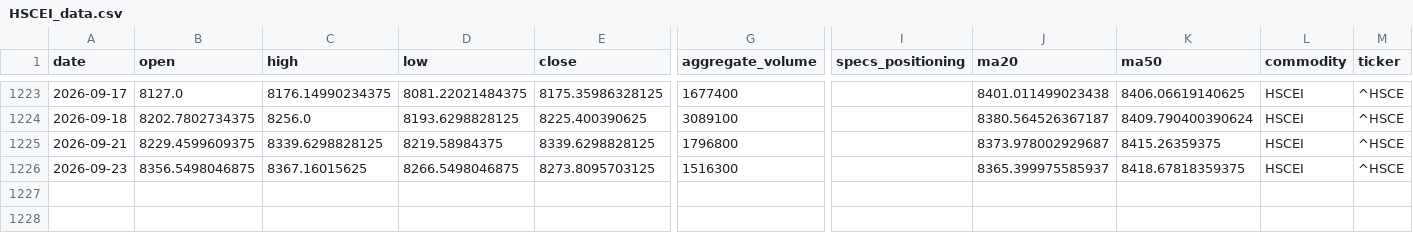
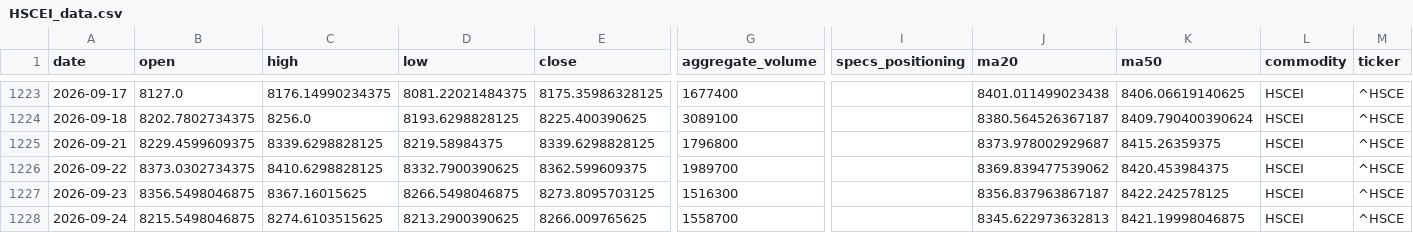
Before and after one commit to jjch1986/price-chart-site, a CSV file: data/HSCEI_data.csv, drawn as a sheet; only a part is shown, gaps mark what is left out; addresses are those after the commit; rows hold the shown columns only; the diff names each change by its address in the sheet, - before the commit and + after, or states it on an @@ line.

```diff
--- a/data/HSCEI_data.csv
+++ b/data/HSCEI_data.csv
+row 1226: 2026-09-22 | 8373.0302734375 | 8410.6298828125 | 8332.7900390625 | 8362.599609375 | 1989700 |  | 8369.839477539062 | 8420.453984375 | HSCEI | ^HSCE
-J1227 (ma20): 8365.399975585937
+J1227 (ma20): 8356.837963867187
-K1227 (ma50): 8418.67818359375
+K1227 (ma50): 8422.242578125
+row 1228: 2026-09-24 | 8215.5498046875 | 8274.6103515625 | 8213.2900390625 | 8266.009765625 | 1558700 |  | 8345.622973632813 | 8421.19998046875 | HSCEI | ^HSCE
```
Also changed, not shown: data/Brent_data.csv, data/Copper_data.csv, 15 other files.
